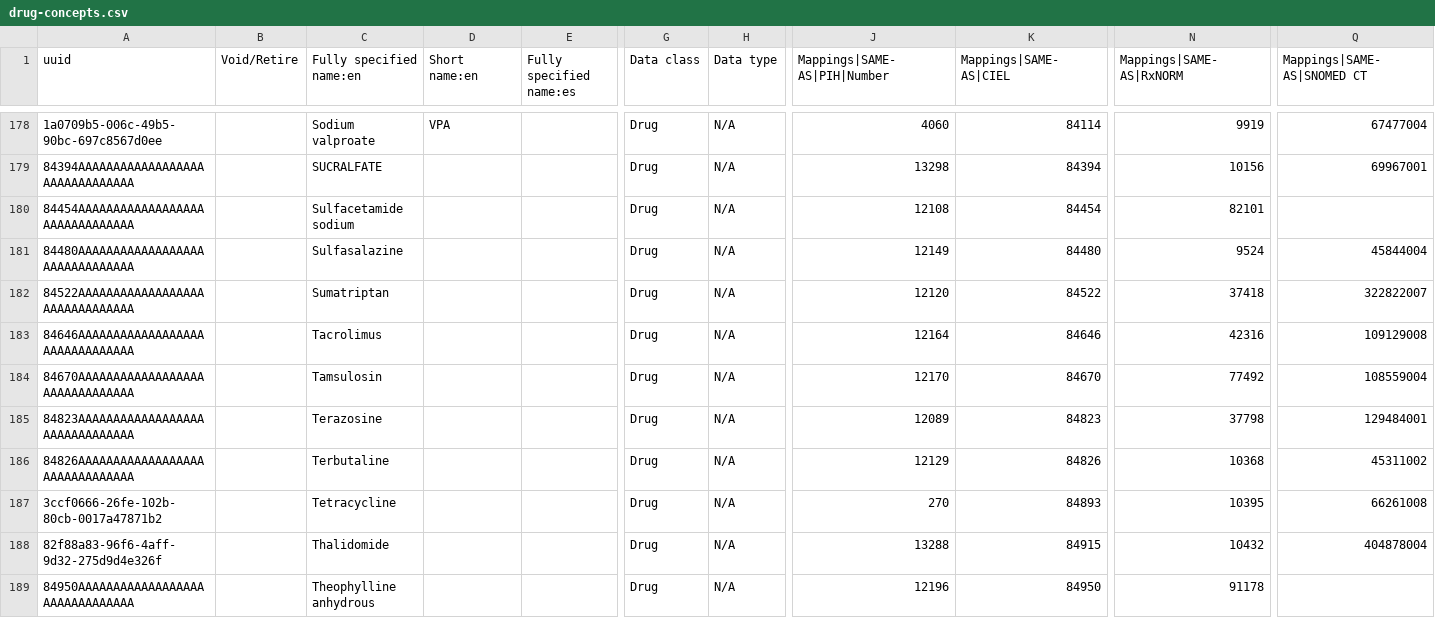
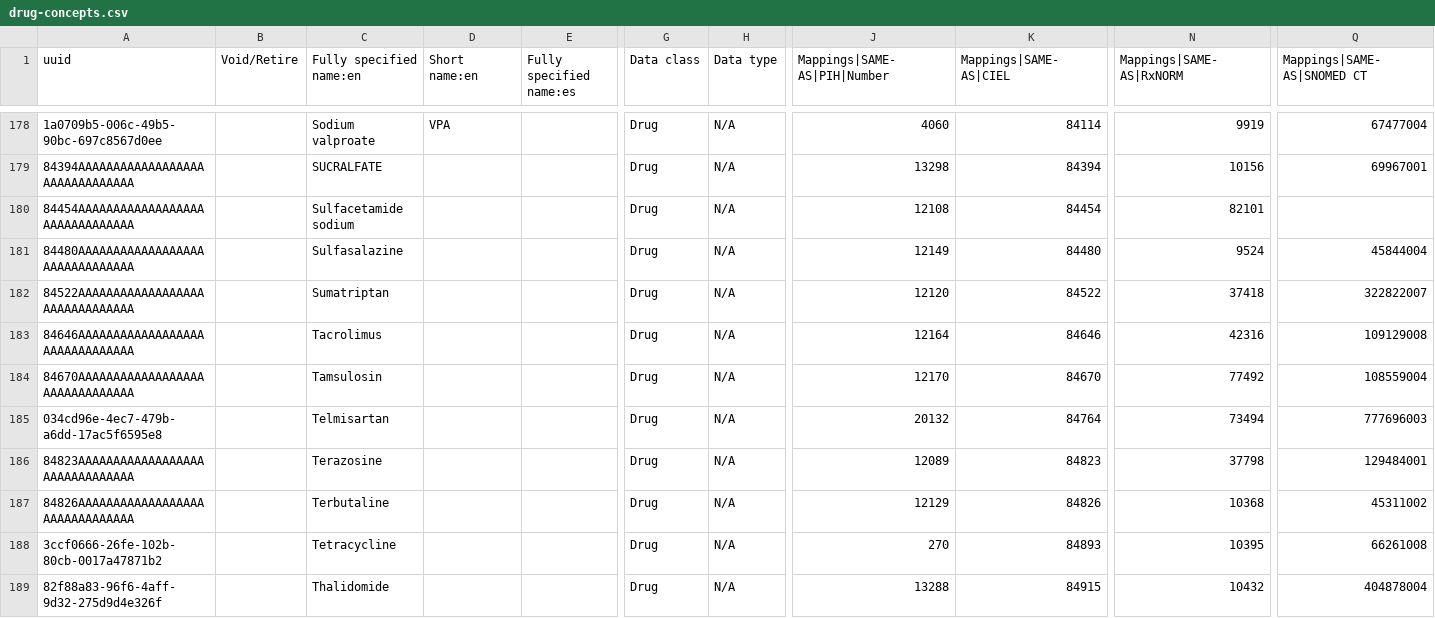
Before and after one commit to kat-acu/openmrs-config-ces, a CSV file: configuration/concepts/drug-concepts.csv, drawn as a sheet; only a part is shown, gaps mark what is left out; the shorter side is filled out with more unchanged rows; rows hold the shown columns only; the diff names each change by its address in the sheet, - before the commit and + after, or states it on an @@ line.

Commit message:
MEX-623 Added Telmisartan concept

```diff
--- a/configuration/concepts/drug-concepts.csv
+++ b/configuration/concepts/drug-concepts.csv
+row 185: 034cd96e-4ec7-479b-a6dd-17ac5f6595e8 |  | Telmisartan |  |  | Drug | N/A | 20132 | 84764 | 73494 | 777696003
```
Also changed, not shown: configuration/drugs/drugs.csv.
